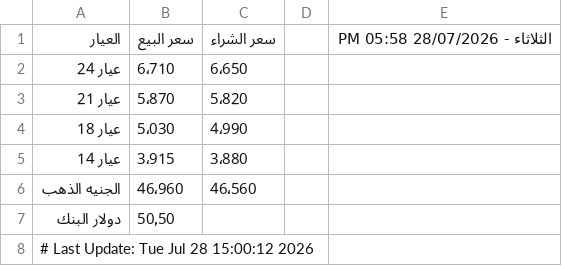
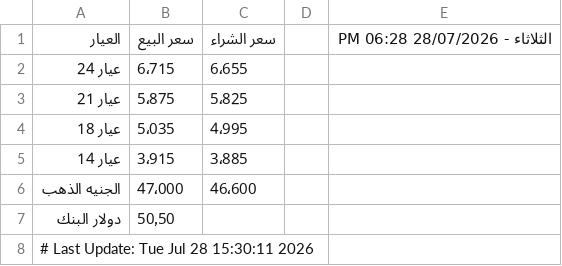
Before and after one commit to abodaapp-hash/-update_gold_prices.py, a CSV file: data/gold_prices.csv, drawn as a sheet.

```diff
--- a/data/gold_prices.csv
+++ b/data/gold_prices.csv
@@ -1,8 +1,8 @@
-العيار,سعر البيع,سعر الشراء,,الثلاثاء - 28/07/2026 05:58 PM
-عيار 24,6٬710,6٬650,,
-عيار 21,5٬870,5٬820,,
-عيار 18,5٬030,4٬990,,
-عيار 14,3٬915,3٬880,,
-الجنيه الذهب,46٬960,46٬560,,
+العيار,سعر البيع,سعر الشراء,,الثلاثاء - 28/07/2026 06:28 PM
+عيار 24,6٬715,6٬655,,
+عيار 21,5٬875,5٬825,,
+عيار 18,5٬035,4٬995,,
+عيار 14,3٬915,3٬885,,
+الجنيه الذهب,47٬000,46٬600,,
 دولار البنك,50٫50,,,
-# Last Update: Tue Jul 28 15:00:12 2026
+# Last Update: Tue Jul 28 15:30:11 2026
```
